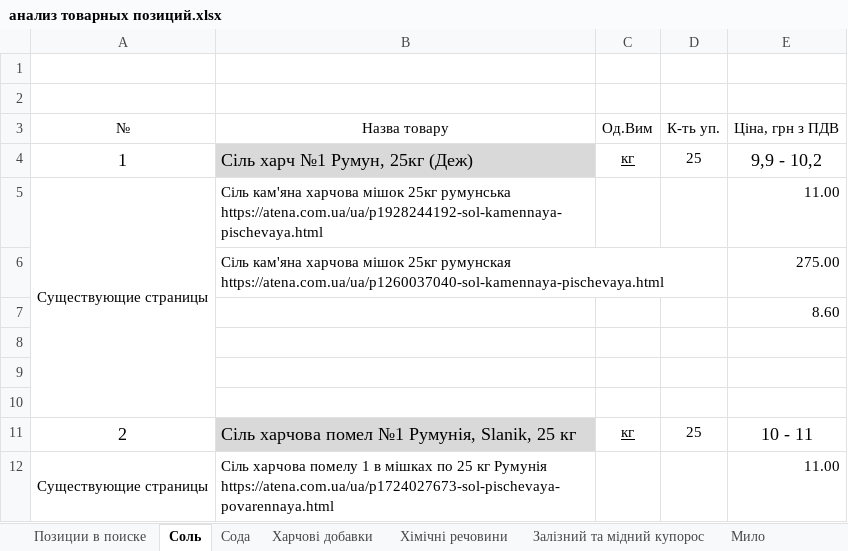
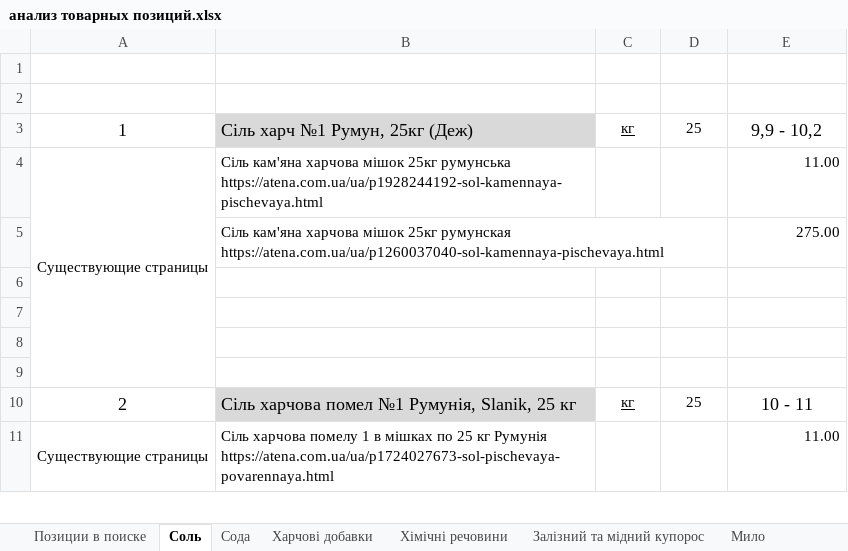
Before and after one commit to Romron/conspectus, an Excel workbook: Фриланс/Projects/atena.com.ua/анализ товарных позиций.xlsx, sheet Соль, drawn as a sheet; only a part is shown; values as stored, in another font and other column widths than the file's, no borders; removed rows and columns are numbered as before the commit, all else as after; the diff names each change by its address in the sheet, - before the commit and + after, or states it on an @@ line.

```diff
--- a/Фриланс/Projects/atena.com.ua/анализ товарных позиций.xlsx (sheet Соль)
+++ b/Фриланс/Projects/atena.com.ua/анализ товарных позиций.xlsx (sheet Соль)
-row 3: № | Назва товару | Од.Вим | К-ть уп. | Ціна, грн з ПДВ
-E6: 8.60
+E6: (empty)
```
Also changed, not shown: Фриланс/Projects/atena.com.ua/АТЕНА_КААПРІ прайс_1.xlsx, Фриланс/Projects/atena.com.ua/мыло.xlsx, 2 other files.
